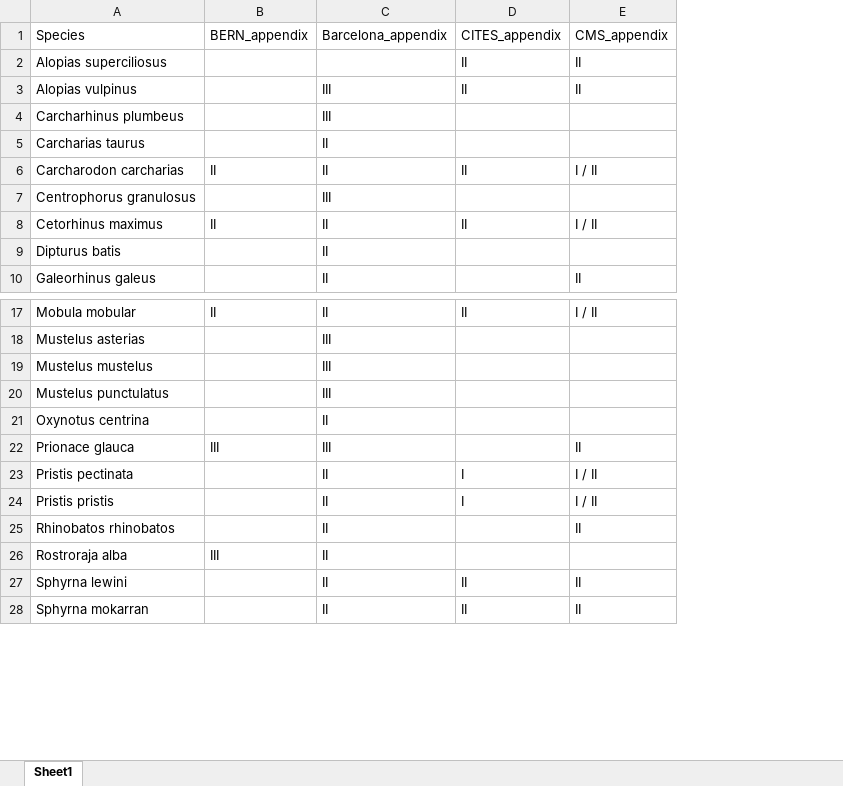
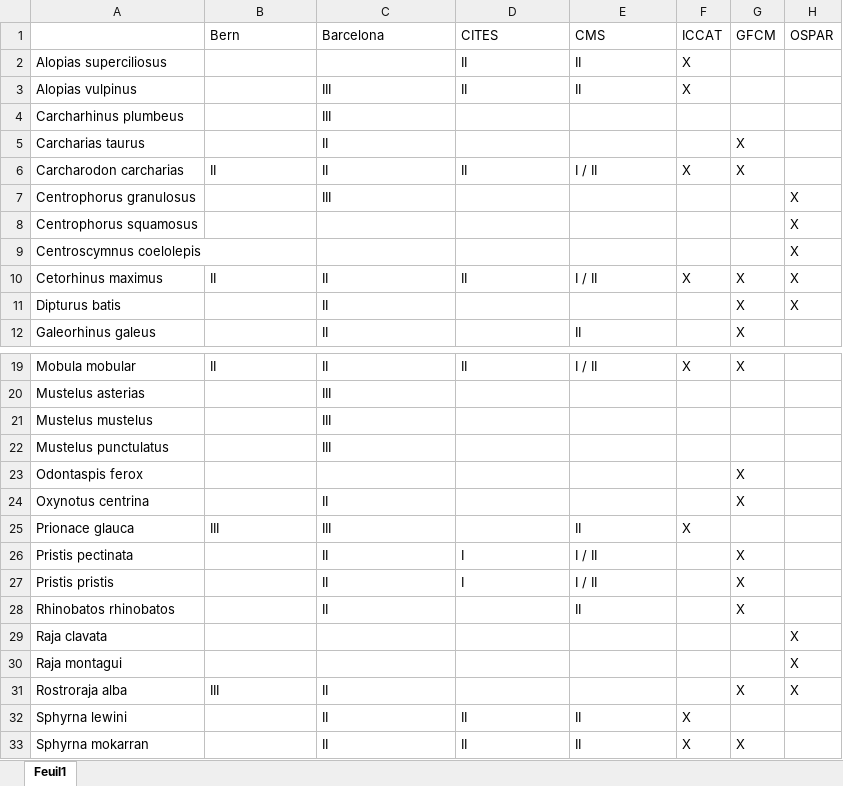
Before and after one commit to stephanpau/ConservationStatus, an Excel workbook: data/Appendices.xlsx, sheet Feuil1, drawn as a sheet; only a part is shown, gaps mark what is left out; values as stored, in another font and other column widths than the file's, no cell formats; removed rows and columns are numbered as before the commit, all else as after; the diff names each change by its address in the sheet, - before the commit and + after, or states it on an @@ line.

Commit message:
species' list to print, checking Walls Dulvy

```diff
--- a/data/Appendices.xlsx (sheet Feuil1)
+++ b/data/Appendices.xlsx (sheet Feuil1)
-sheet tab: Sheet1
+sheet tab: Feuil1
+column F, rows 2-6: X | X |  |  | X; row 10: X; row 19: X; row 25: X; rows 32-33: X | X
+column G, rows 5-6: X | X; rows 10-12: all X; row 19: X; rows 24-28: X |  | X | X | X; rows 31-33: X |  | X
+column H, row 7: X; rows 10-11: X | X; row 31: X
-row 1: Species | BERN_appendix | Barcelona_appendix | CITES_appendix | CMS_appendix
+row 1:  | Bern | Barcelona | CITES | CMS | ICCAT | GFCM | OSPAR
+row 8: Centrophorus squamosus |  |  |  |  |  |  | X
+row 9: Centroscymnus coelolepis |  |  |  |  |  |  | X
+row 23: Odontaspis ferox |  |  |  |  |  | X
+row 29: Raja clavata |  |  |  |  |  |  | X
+row 30: Raja montagui |  |  |  |  |  |  | X
```
Also changed, not shown: cell formats, 7 other files.
